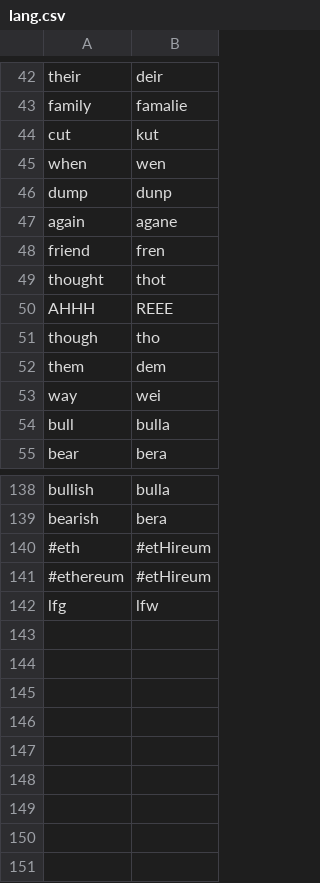
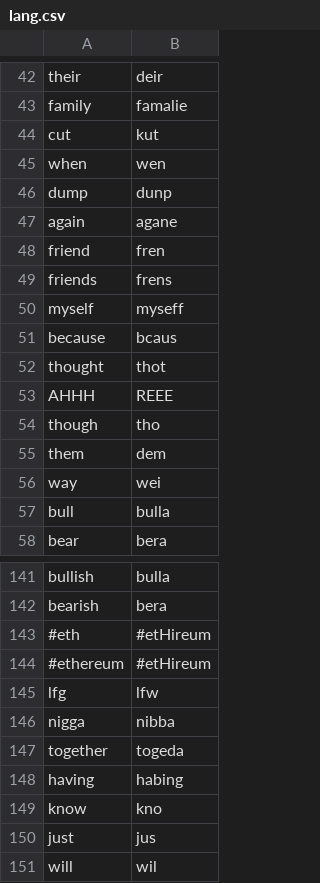
Before and after one commit to mgabbi/smolquote, a CSV file: lang.csv, drawn as a sheet; only a part is shown, gaps mark what is left out; the diff names each change by its address in the sheet, - before the commit and + after, or states it on an @@ line.

Commit message:
Update lang

```diff
--- a/lang.csv
+++ b/lang.csv
+row 49: friends | frens
+row 50: myself | myseff
+row 51: because | bcaus
+row 146: nigga | nibba
+row 147: together | togeda
+row 148: having | habing
+row 149: know | kno
+row 150: just | jus
+row 151: will | wil
```
